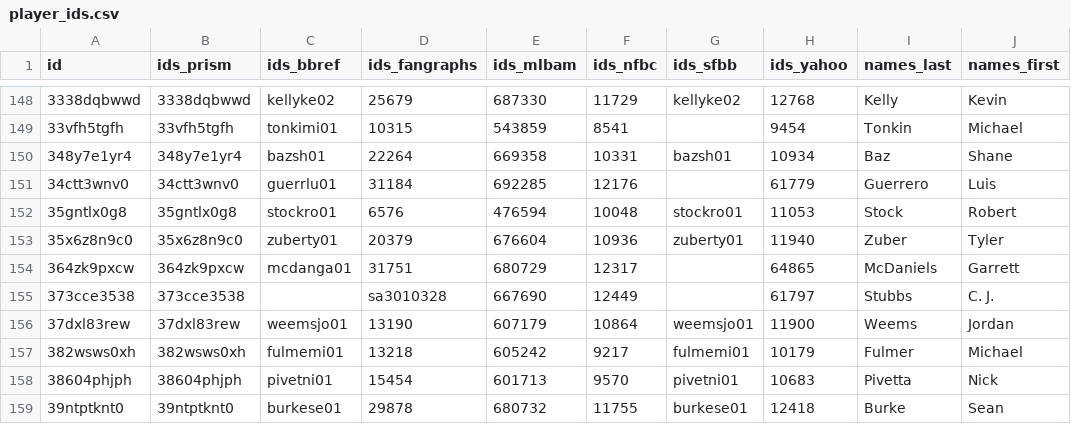
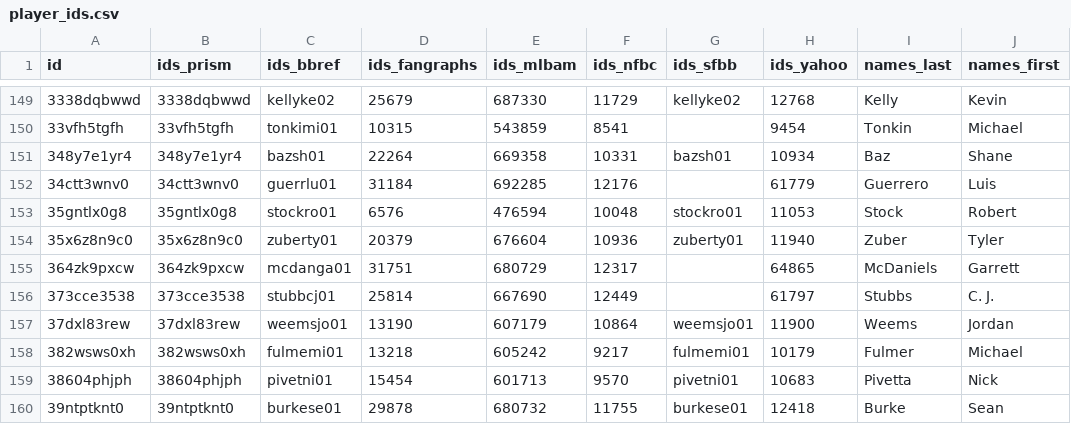
Before and after one commit to StatsVine/prism-registry, a CSV file: exports/mlb/player_ids/player_ids.csv, drawn as a sheet; only a part is shown, gaps mark what is left out; addresses are those after the commit; the diff covers the shown part only; the diff names each change by its address in the sheet, - before the commit and + after, or states it on an @@ line.

```diff
--- a/exports/mlb/player_ids/player_ids.csv
+++ b/exports/mlb/player_ids/player_ids.csv
-C156 (ids_bbref): (empty)
+C156 (ids_bbref): stubbcj01
-D156 (ids_fangraphs): sa3010328
+D156 (ids_fangraphs): 25814
```
Also changed, not shown: 10 added rows and 2 edited cells elsewhere in this file, exports/mlb/players_mlb_profile/players_mlb_profile.csv, exports/mlb/players_mlb_roster/players_mlb_roster.csv, 45 other files.
